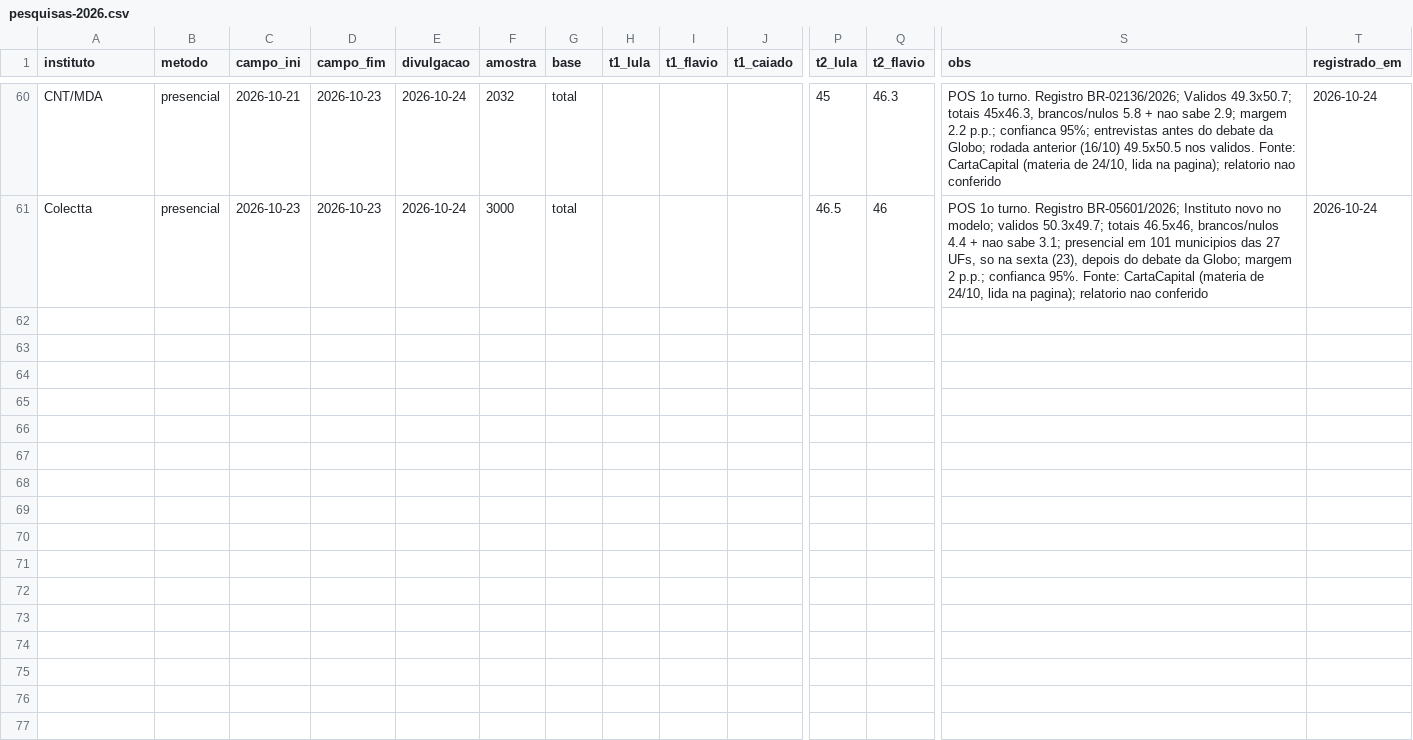
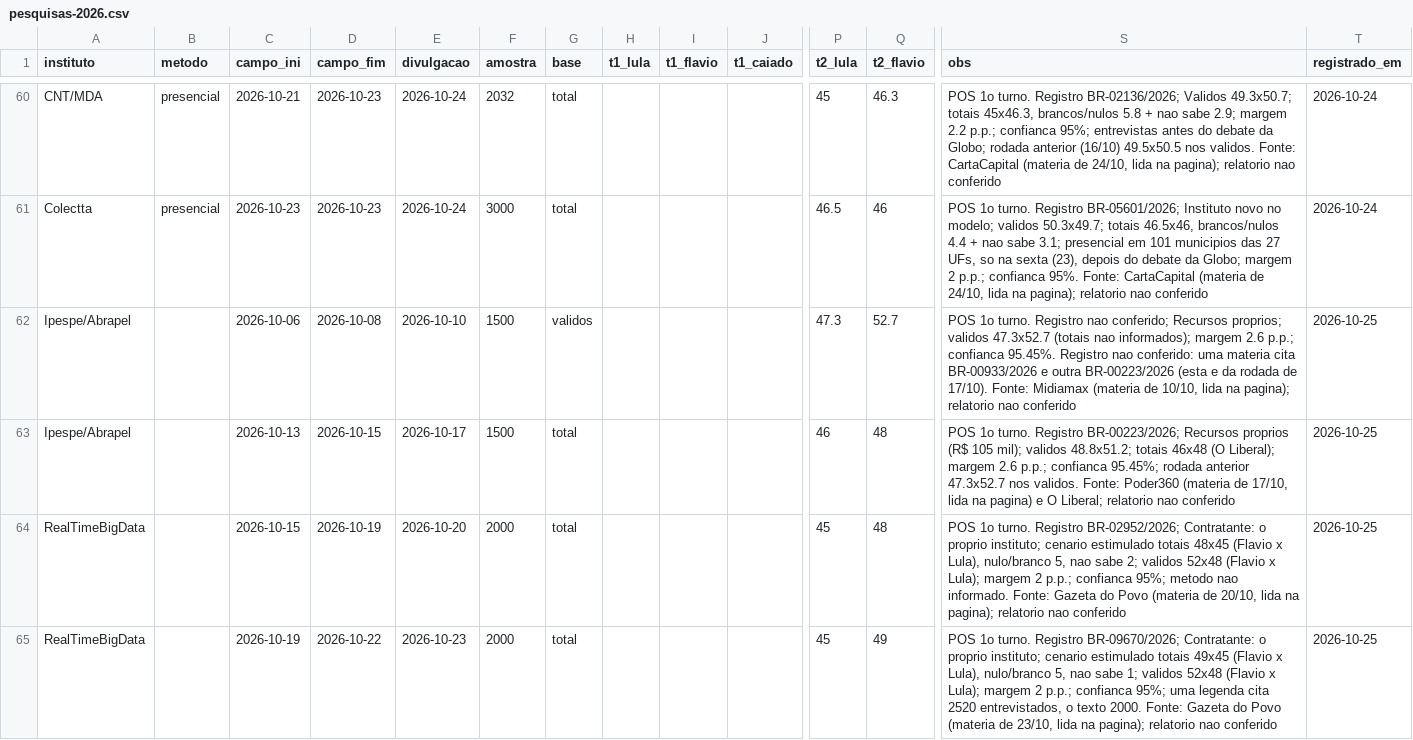
Before and after one commit to mtgr18977/sassamaruEleicoes26, a CSV file: datasets/pesquisas-2026.csv, drawn as a sheet; only a part is shown, gaps mark what is left out; rows hold the shown columns only; the diff covers the shown part only; the diff names each change by its address in the sheet, - before the commit and + after, or states it on an @@ line.

```diff
--- a/datasets/pesquisas-2026.csv
+++ b/datasets/pesquisas-2026.csv
+row 62: Ipespe/Abrapel |  | 2026-10-06 | 2026-10-08 | 2026-10-10 | 1500 | validos |  |  |  | 47.3 | 52.7 | POS 1o turno. Registro nao conferido; Recursos proprios; validos 47.3x52.7 (totais nao informados); margem 2.6 p.p.; confianca 95.45%. Registro nao conferido: uma materia cita BR-00933/2026 e outra BR-00223/2026 (esta e da rodada de 17/10). Fonte: Midiamax (materia de 10/10, lida na pagina); relatorio nao conferido | 2026-10-25
+row 63: Ipespe/Abrapel |  | 2026-10-13 | 2026-10-15 | 2026-10-17 | 1500 | total |  |  |  | 46 | 48 | POS 1o turno. Registro BR-00223/2026; Recursos proprios (R$ 105 mil); validos 48.8x51.2; totais 46x48 (O Liberal); margem 2.6 p.p.; confianca 95.45%; rodada anterior 47.3x52.7 nos validos. Fonte: Poder360 (materia de 17/10, lida na pagina) e O Liberal; relatorio nao conferido | 2026-10-25
+row 64: RealTimeBigData |  | 2026-10-15 | 2026-10-19 | 2026-10-20 | 2000 | total |  |  |  | 45 | 48 | POS 1o turno. Registro BR-02952/2026; Contratante: o proprio instituto; cenario estimulado totais 48x45 (Flavio x Lula), nulo/branco 5, nao sabe 2; validos 52x48 (Flavio x Lula); margem 2 p.p.; confianca 95%; metodo nao informado. Fonte: Gazeta do Povo (materia de 20/10, lida na pagina); relatorio nao conferido | 2026-10-25
+row 65: RealTimeBigData |  | 2026-10-19 | 2026-10-22 | 2026-10-23 | 2000 | total |  |  |  | 45 | 49 | POS 1o turno. Registro BR-09670/2026; Contratante: o proprio instituto; cenario estimulado totais 49x45 (Flavio x Lula), nulo/branco 5, nao sabe 1; validos 52x48 (Flavio x Lula); margem 2 p.p.; confianca 95%; uma legenda cita 2520 entrevistados, o texto 2000. Fonte: Gazeta do Povo (materia de 23/10, lida na pagina); relatorio nao conferido | 2026-10-25
```
Also changed, not shown: 4 added rows elsewhere in this file, datasets/pesquisas-2turno-pos-1t-2026.csv, modelos/sensibilidade-2t.csv, 16 other files.
